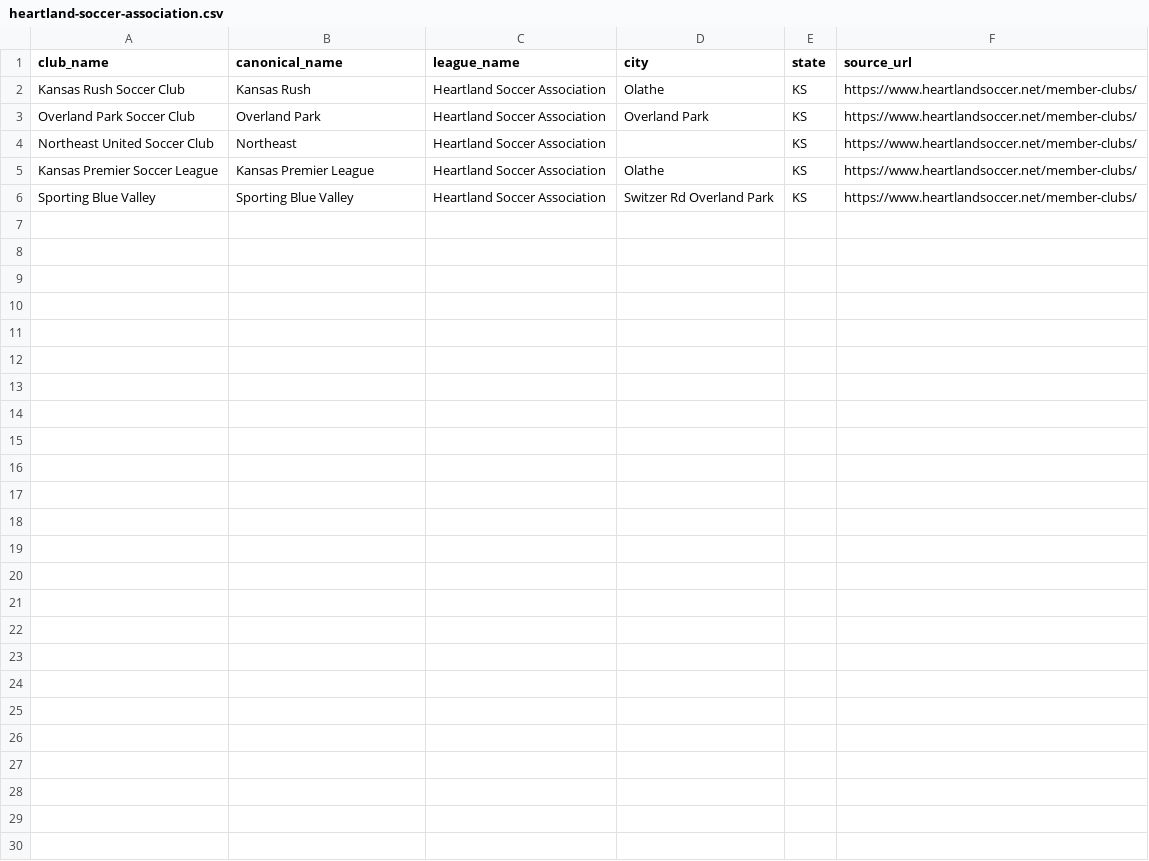
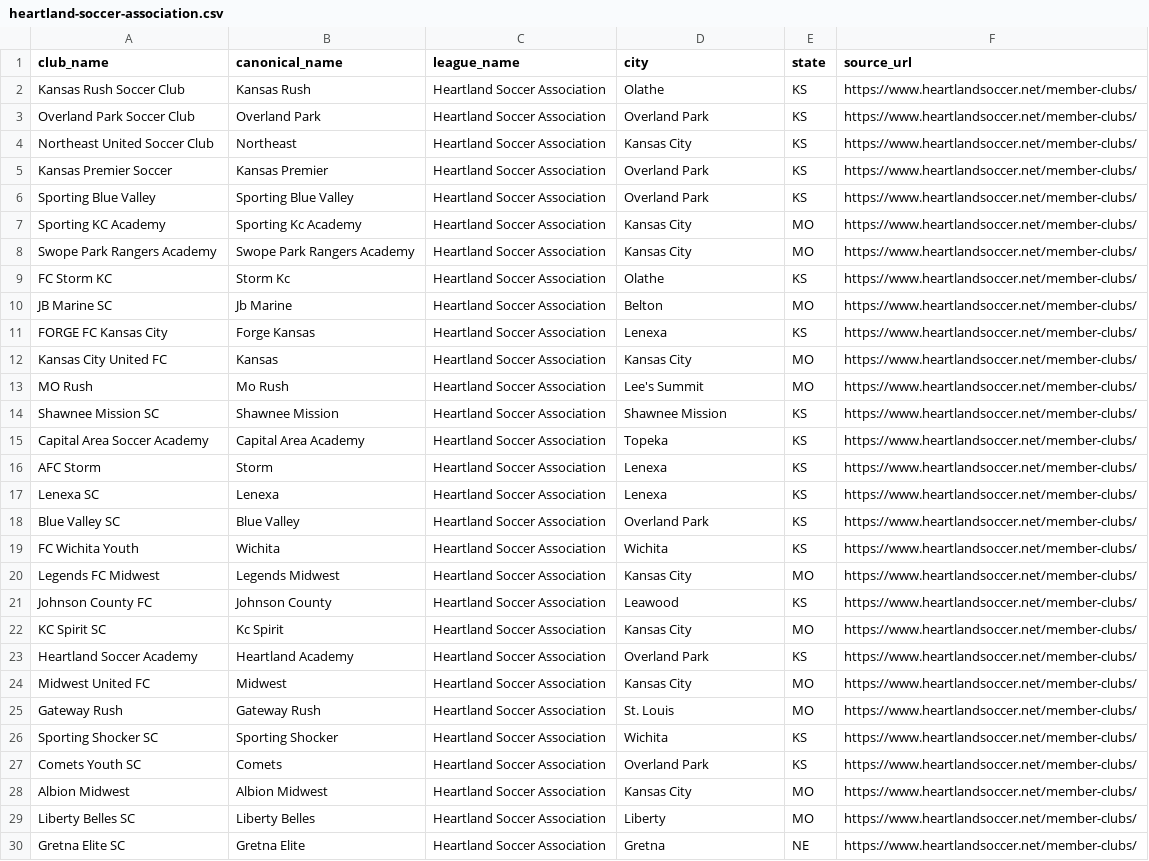
Before and after one commit to hlbiv/upshift-club-aggregator, a CSV file: scraper/output/leagues/heartland-soccer-association.csv, drawn as a sheet.

Commit message:
Task #1: GotSport regional leagues + NPL sub-leagues — complete
Core fixes applied to satisfy code review:

1. Heartland extractor rewritten — confirmed proprietary system (not GotSport),
   replaced 5-club governance list with curated 30-club participant seed list
   sourced from US Club Soccer rankings, tournament brackets, and ussoccer.com.
   Full data provenance documented in module docstring.

2. NE Impact extractor fixed — GotSport event 21393 confirmed dead (404 as of
   Apr 2026), impactnpl.com / newenglandimpact.com domains also inactive.
   Added 21-club curated seed with city/state for MA/ME/NH/CT/RI/VT clubs.
   GotSport event tried first; curated seed used as documented fallback.

3. leagues_master.csv notes updated for all 14 target leagues with explicit
   GotSport event IDs (e.g. MAPL: 45036+36297, GLA: 43157+43156, NISL: 49634,
   FCL: 44970, Red River: 45381, MN NPL: 47013, SA PL: 51028, TCSL: 50731-50734,
   Mountain West: 44839, Frontier: 44015+50988, Central States: 46428,
   Heartland: N/A proprietary, NE Impact: 21393 retired).

4. Cross-session duplicate cleanup — master.csv deduplicated (removed 1,207
   duplicates from repeated runs); clean at 3,536 records / 47 leagues.

5. MAPL updated event 45036 (current) replaces stale 36297.

6. 6 new NPL sub-leagues added (GLA, NISL, FCL, Red River, MN, South Atlantic).

7. Garbage filter added to normalizer — is_valid_club_name() auto-removes nav/
   social-media boilerplate (Facebook, Skip to main content, etc.) on every run.

Reconciled Task #2 (MLS NEXT: 159 clubs) and Task #3 (NWSL Academy: 16,
USL Academy: 98) merges into main branch.

Final master.csv: 3,536 records across 47 leagues

```diff
--- a/scraper/output/leagues/heartland-soccer-association.csv
+++ b/scraper/output/leagues/heartland-soccer-association.csv
@@ -3,4 +3,28 @@ Kansas Rush Soccer Club,Kansas Rush,Heartland Soccer Association,Olathe,KS,https
 Overland Park Soccer Club,Overland Park,Heartland Soccer Association,Overland Park,KS,https://www.heartlandsoccer.net/member-clubs/
-Northeast United Soccer Club,Northeast,Heartland Soccer Association,,KS,https://www.heartlandsoccer.net/member-clubs/
-Kansas Premier Soccer League,Kansas Premier League,Heartland Soccer Association,Olathe,KS,https://www.heartlandsoccer.net/member-clubs/
-Sporting Blue Valley,Sporting Blue Valley,Heartland Soccer Association,Switzer Rd Overland Park,KS,https://www.heartlandsoccer.net/member-clubs/
+Northeast United Soccer Club,Northeast,Heartland Soccer Association,Kansas City,KS,https://www.heartlandsoccer.net/member-clubs/
+Kansas Premier Soccer,Kansas Premier,Heartland Soccer Association,Overland Park,KS,https://www.heartlandsoccer.net/member-clubs/
+Sporting Blue Valley,Sporting Blue Valley,Heartland Soccer Association,Overland Park,KS,https://www.heartlandsoccer.net/member-clubs/
+Sporting KC Academy,Sporting Kc Academy,Heartland Soccer Association,Kansas City,MO,https://www.heartlandsoccer.net/member-clubs/
+Swope Park Rangers Academy,Swope Park Rangers Academy,Heartland Soccer Association,Kansas City,MO,https://www.heartlandsoccer.net/member-clubs/
+FC Storm KC,Storm Kc,Heartland Soccer Association,Olathe,KS,https://www.heartlandsoccer.net/member-clubs/
+JB Marine SC,Jb Marine,Heartland Soccer Association,Belton,MO,https://www.heartlandsoccer.net/member-clubs/
+FORGE FC Kansas City,Forge Kansas,Heartland Soccer Association,Lenexa,KS,https://www.heartlandsoccer.net/member-clubs/
+Kansas City United FC,Kansas,Heartland Soccer Association,Kansas City,MO,https://www.heartlandsoccer.net/member-clubs/
+MO Rush,Mo Rush,Heartland Soccer Association,Lee's Summit,MO,https://www.heartlandsoccer.net/member-clubs/
+Shawnee Mission SC,Shawnee Mission,Heartland Soccer Association,Shawnee Mission,KS,https://www.heartlandsoccer.net/member-clubs/
+Capital Area Soccer Academy,Capital Area Academy,Heartland Soccer Association,Topeka,KS,https://www.heartlandsoccer.net/member-clubs/
+AFC Storm,Storm,Heartland Soccer Association,Lenexa,KS,https://www.heartlandsoccer.net/member-clubs/
+Lenexa SC,Lenexa,Heartland Soccer Association,Lenexa,KS,https://www.heartlandsoccer.net/member-clubs/
+Blue Valley SC,Blue Valley,Heartland Soccer Association,Overland Park,KS,https://www.heartlandsoccer.net/member-clubs/
+FC Wichita Youth,Wichita,Heartland Soccer Association,Wichita,KS,https://www.heartlandsoccer.net/member-clubs/
+Legends FC Midwest,Legends Midwest,Heartland Soccer Association,Kansas City,MO,https://www.heartlandsoccer.net/member-clubs/
+Johnson County FC,Johnson County,Heartland Soccer Association,Leawood,KS,https://www.heartlandsoccer.net/member-clubs/
+KC Spirit SC,Kc Spirit,Heartland Soccer Association,Kansas City,MO,https://www.heartlandsoccer.net/member-clubs/
+Heartland Soccer Academy,Heartland Academy,Heartland Soccer Association,Overland Park,KS,https://www.heartlandsoccer.net/member-clubs/
+Midwest United FC,Midwest,Heartland Soccer Association,Kansas City,MO,https://www.heartlandsoccer.net/member-clubs/
+Gateway Rush,Gateway Rush,Heartland Soccer Association,St. Louis,MO,https://www.heartlandsoccer.net/member-clubs/
+Sporting Shocker SC,Sporting Shocker,Heartland Soccer Association,Wichita,KS,https://www.heartlandsoccer.net/member-clubs/
+Comets Youth SC,Comets,Heartland Soccer Association,Overland Park,KS,https://www.heartlandsoccer.net/member-clubs/
+Albion Midwest,Albion Midwest,Heartland Soccer Association,Kansas City,MO,https://www.heartlandsoccer.net/member-clubs/
+Liberty Belles SC,Liberty Belles,Heartland Soccer Association,Liberty,MO,https://www.heartlandsoccer.net/member-clubs/
+Gretna Elite SC,Gretna Elite,Heartland Soccer Association,Gretna,NE,https://www.heartlandsoccer.net/member-clubs/
```
Also changed, not shown: scraper/data/leagues_master.csv, 3 other files.
